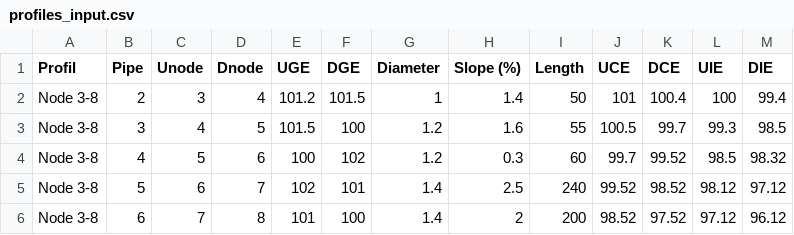
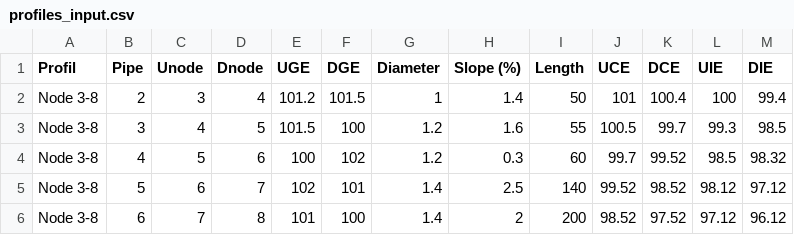
Before and after one commit to SamaDabagh/recharts, a CSV file: src/assets/profiles_input.csv, drawn as a sheet.

```diff
--- a/src/assets/profiles_input.csv
+++ b/src/assets/profiles_input.csv
@@ -4,3 +4,3 @@ Node 3-8,3,4,5,101.5,100,1.2,1.6,55,100.5,99.7,99.3,98.5
 Node 3-8,4,5,6,100,102,1.2,0.3,60,99.7,99.52,98.5,98.32
-Node 3-8,5,6,7,102,101,1.4,2.5,240,99.52,98.52,98.12,97.12
+Node 3-8,5,6,7,102,101,1.4,2.5,140,99.52,98.52,98.12,97.12
 Node 3-8,6,7,8,101,100,1.4,2,200,98.52,97.52,97.12,96.12
```
Also changed, not shown: 10 other files.
